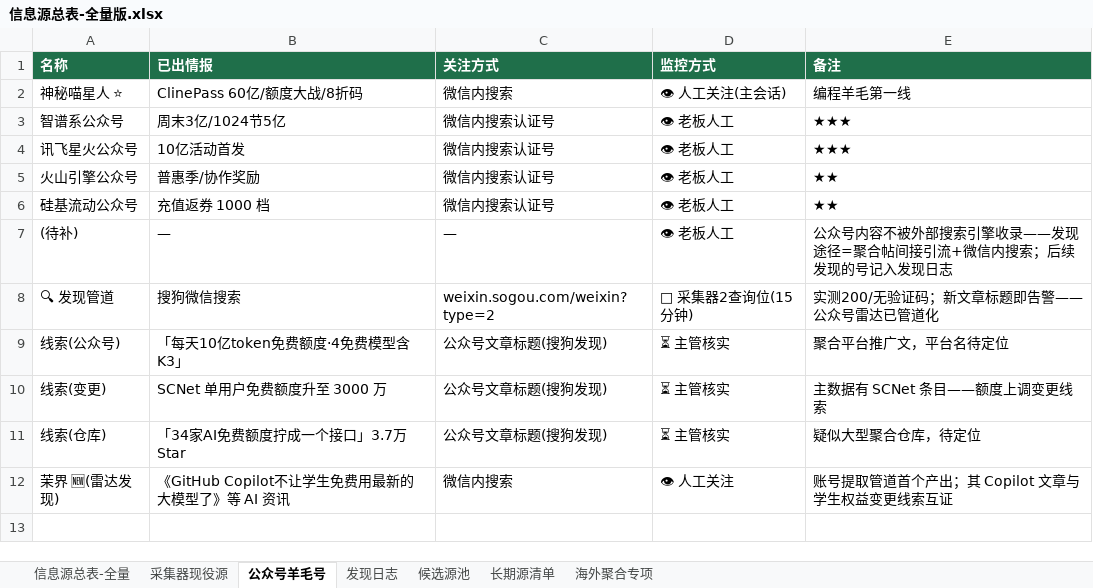
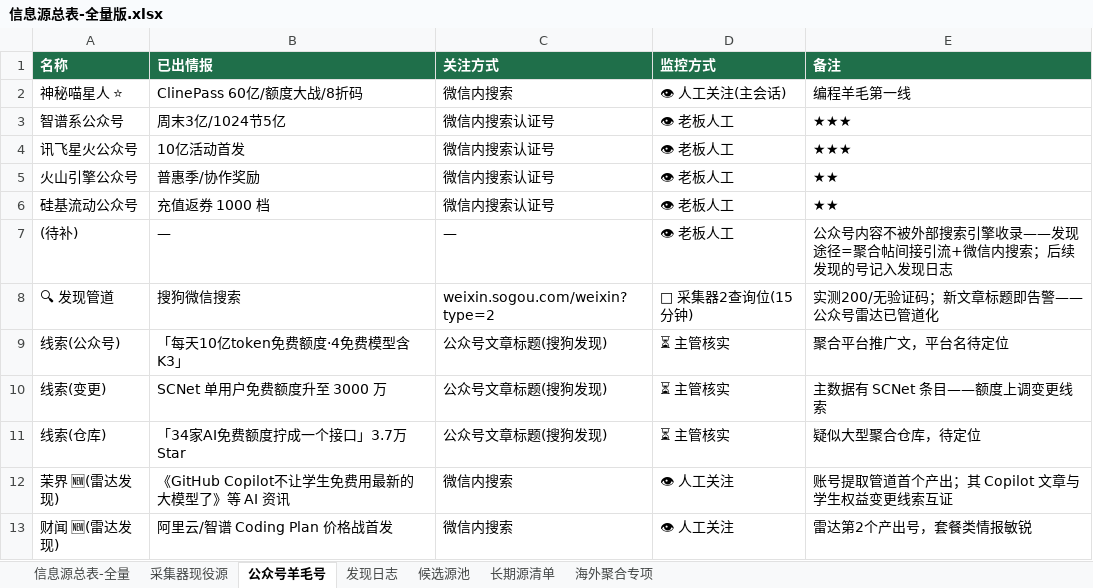
Before and after one commit to KJAI123/tokenmost, an Excel workbook: data-research/信息源总表-全量版.xlsx, sheet 公众号羊毛号, drawn as a sheet; values as stored, in another font and other column widths than the file's, no borders; the diff names each change by its address in the sheet, - before the commit and + after, or states it on an @@ line.

```diff
--- a/data-research/信息源总表-全量版.xlsx (sheet 公众号羊毛号)
+++ b/data-research/信息源总表-全量版.xlsx (sheet 公众号羊毛号)
+row 13: 财闻 🆕(雷达发现) | 阿里云/智谱 Coding Plan 价格战首发 | 微信内搜索 | 👁 人工关注 | 雷达第2个产出号，套餐类情报敏锐
```
Also changed, not shown: sheet 候选源池, sheet 信息源总表-全量, sheet 发现日志, 13 other files.
